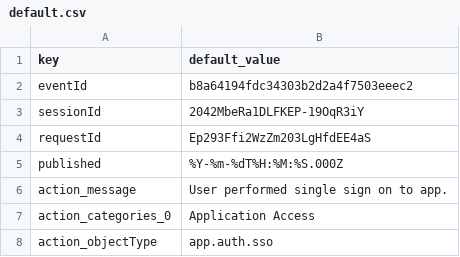
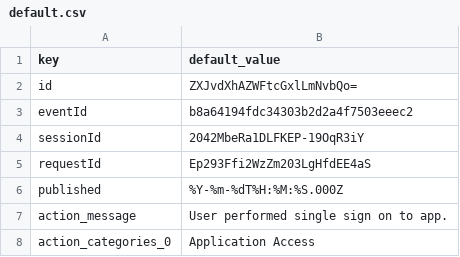
Before and after one commit to DevoInc/pCraft, a CSV file: pkg/available/Okta/templates/okta/default.csv, drawn as a sheet; only a part is shown; the shorter side is filled out with more unchanged rows; the diff names each change by its address in the sheet, - before the commit and + after, or states it on an @@ line.

```diff
--- a/pkg/available/Okta/templates/okta/default.csv
+++ b/pkg/available/Okta/templates/okta/default.csv
+row 2: id | ZXJvdXhAZWFtcGxlLmNvbQo=
```
Also changed, not shown: 3 other files.
